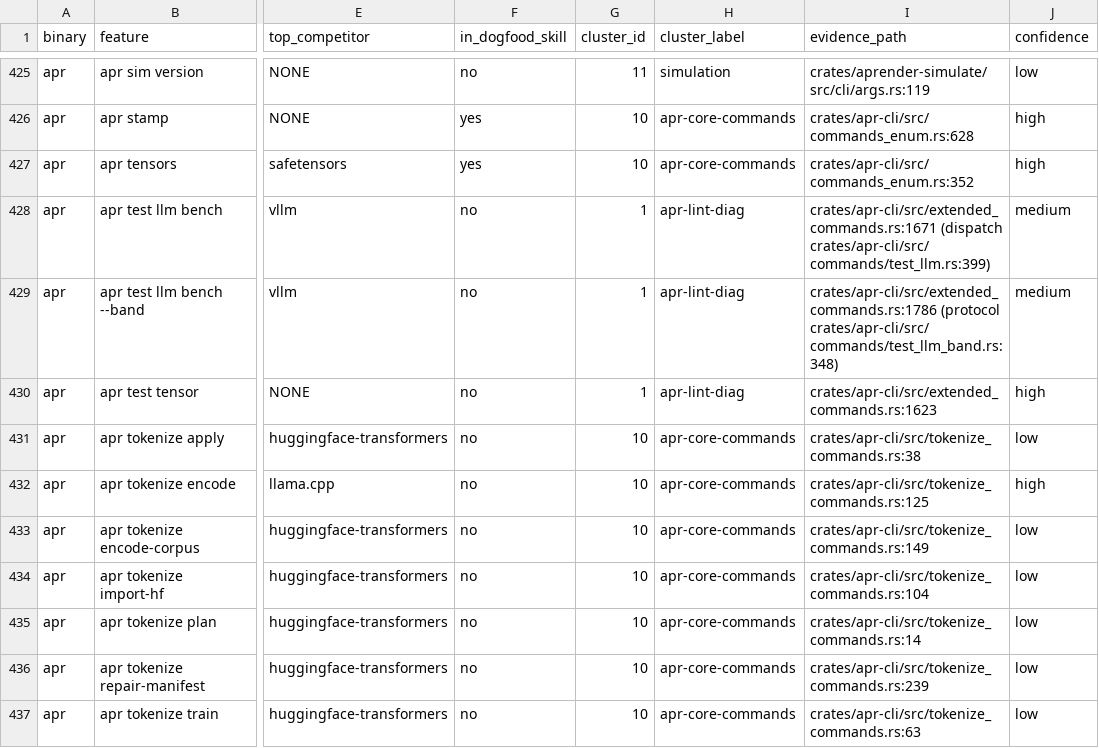
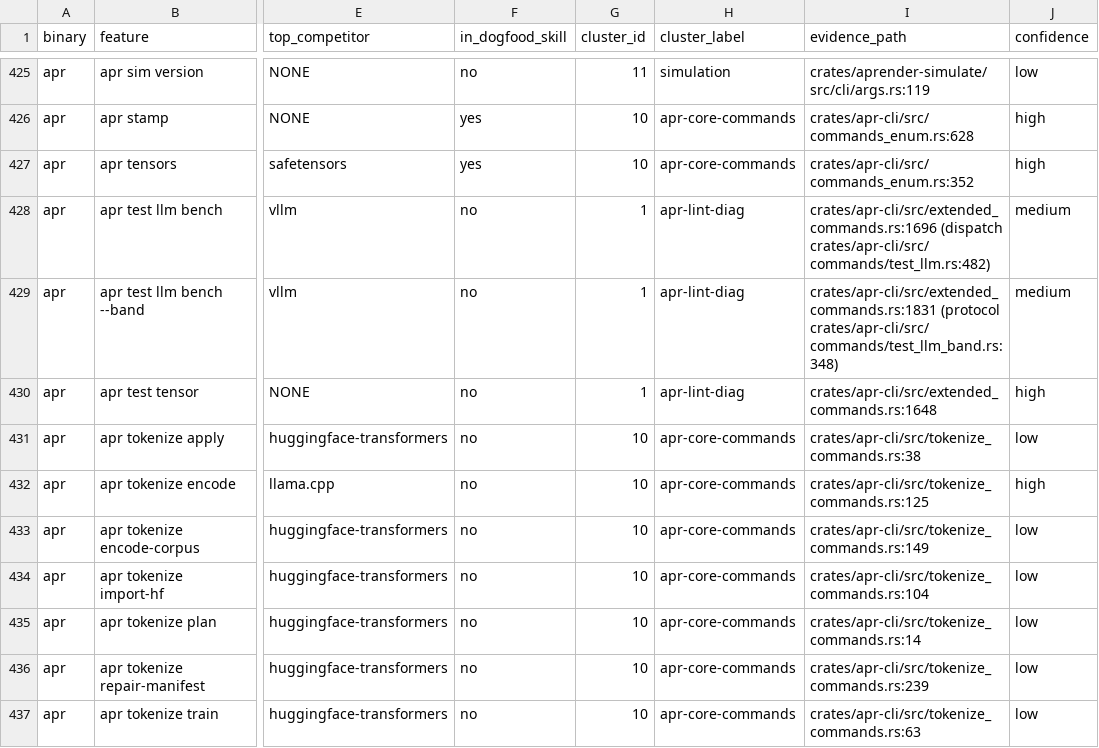
Before and after one commit to Zahgon/aprender, a CSV file: docs/audits/surface_audit.csv, drawn as a sheet; only a part is shown, gaps mark what is left out; the diff names each change by its address in the sheet, - before the commit and + after, or states it on an @@ line.

```diff
--- a/docs/audits/surface_audit.csv
+++ b/docs/audits/surface_audit.csv
-I428 (evidence_path): crates/apr-cli/src/extended_commands.rs:1671 (dispatch crates/apr-cli/src/commands/test_llm.rs:399)
+I428 (evidence_path): crates/apr-cli/src/extended_commands.rs:1696 (dispatch crates/apr-cli/src/commands/test_llm.rs:482)
-I429 (evidence_path): crates/apr-cli/src/extended_commands.rs:1786 (protocol crates/apr-cli/src/commands/test_llm_band.rs:348)
+I429 (evidence_path): crates/apr-cli/src/extended_commands.rs:1831 (protocol crates/apr-cli/src/commands/test_llm_band.rs:348)
-I430 (evidence_path): crates/apr-cli/src/extended_commands.rs:1623
+I430 (evidence_path): crates/apr-cli/src/extended_commands.rs:1648
```
Also changed, not shown: 11 other files.
